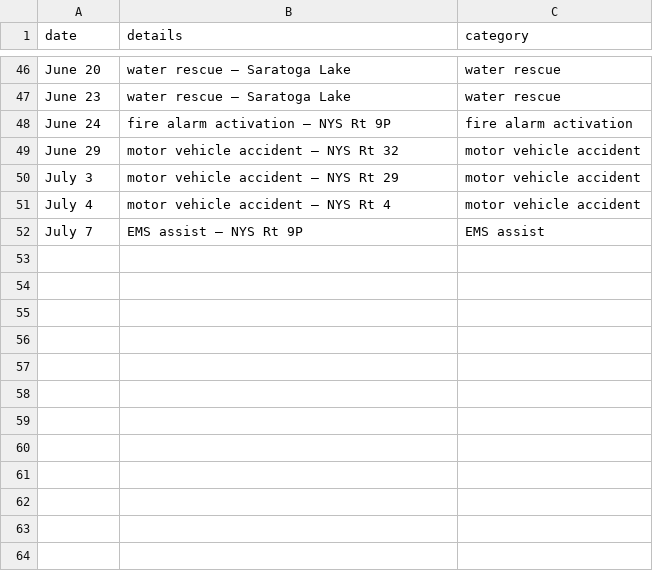
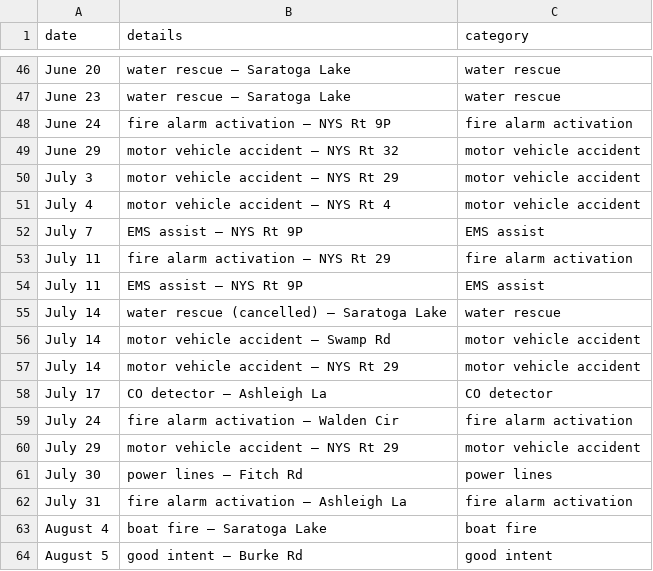
Before and after one commit to qsfd/qsfd.com, a CSV file: _data/alarms.csv, drawn as a sheet; only a part is shown, gaps mark what is left out.

Commit message:
Update alarms

```diff
--- a/_data/alarms.csv
+++ b/_data/alarms.csv
@@ -52 +52,13 @@ July 4,motor vehicle accident – NYS Rt 4,motor vehicle accident
 July 7,EMS assist – NYS Rt 9P,EMS assist
+July 11,fire alarm activation – NYS Rt 29,fire alarm activation
+July 11,EMS assist – NYS Rt 9P,EMS assist
+July 14,water rescue (cancelled) – Saratoga Lake,water rescue
+July 14,motor vehicle accident – Swamp Rd,motor vehicle accident
+July 14,motor vehicle accident – NYS Rt 29,motor vehicle accident
+July 17,CO detector – Ashleigh La,CO detector
+July 24,fire alarm activation – Walden Cir,fire alarm activation
+July 29,motor vehicle accident – NYS Rt 29,motor vehicle accident
+July 30,power lines – Fitch Rd,power lines
+July 31,fire alarm activation – Ashleigh La,fire alarm activation
+August 4,boat fire – Saratoga Lake,boat fire
+August 5,good intent – Burke Rd,good intent
```
